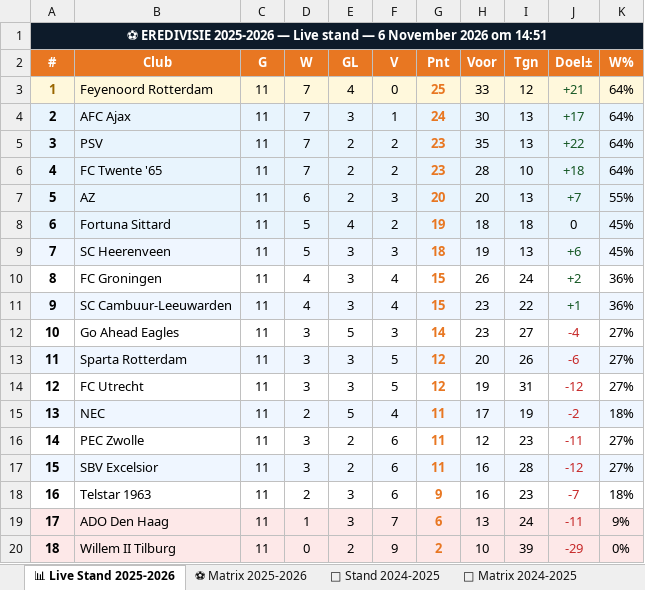
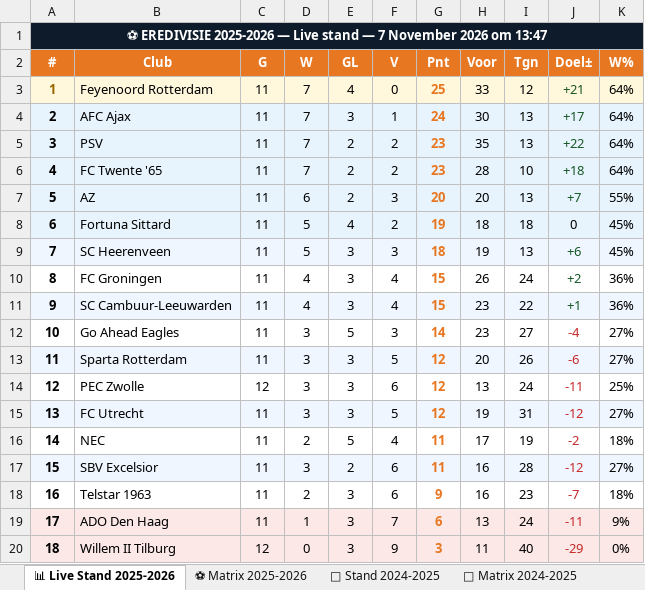
Before and after one commit to Graceland1502/Eredivisie, an Excel workbook: Eredivisie_Live.xlsx, sheet 📊 Live Stand 2025-2026, drawn as a sheet; values as stored, in another font and other column widths than the file's, no borders; removed rows and columns are numbered as before the commit, all else as after; the diff names each change by its address in the sheet, - before the commit and + after, or states it on an @@ line.

Commit message:
Eredivisie bijgewerkt 07-11-2026 13:47

```diff
--- a/Eredivisie_Live.xlsx (sheet 📊 Live Stand 2025-2026)
+++ b/Eredivisie_Live.xlsx (sheet 📊 Live Stand 2025-2026)
-A1 (#): …stand — 6 November 2026 om 14:51
+A1 (#): …stand — 7 November 2026 om 13:47
+row 14: 12 | PEC Zwolle | 12 | 3 | 3 | 6 | 12 | 13 | 24 | -11 | 25%
-A15 (#): 12
+A15 (#): 13
-A15:K15 fill: none
+A15:K15 fill: #EFF6FF
-A16 (#): 13
+A16 (#): 14
-A16:K16 fill: #EFF6FF
+A16:K16 fill: none
-row 16: 14 | PEC Zwolle | 11 | 3 | 2 | 6 | 11 | 12 | 23 | -11 | 27%
-C20 (G): 11
+C20 (G): 12
-E20 (GL): 2
+E20 (GL): 3
-G20 (Pnt): 2
+G20 (Pnt): 3
-H20 (Voor): 10
+H20 (Voor): 11
-I20 (Tgn): 39
+I20 (Tgn): 40
```
Also changed, not shown: sheet ⚽ Matrix 2025-2026.
